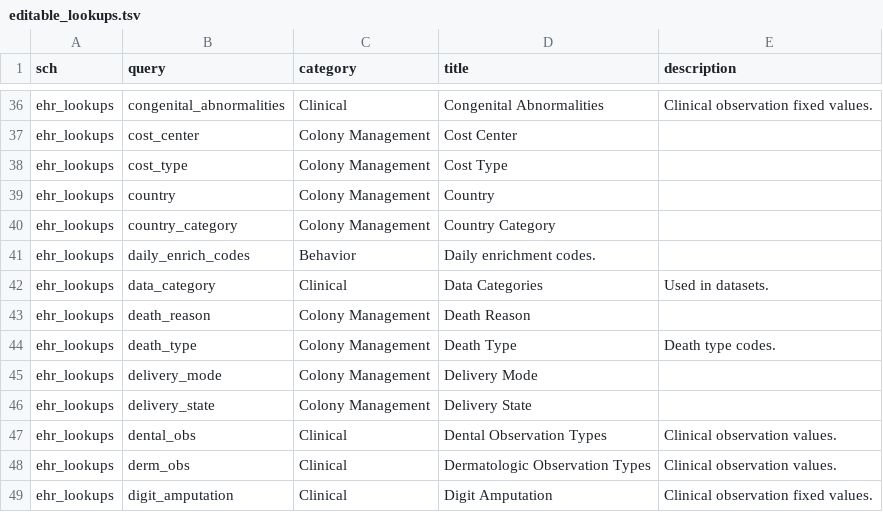
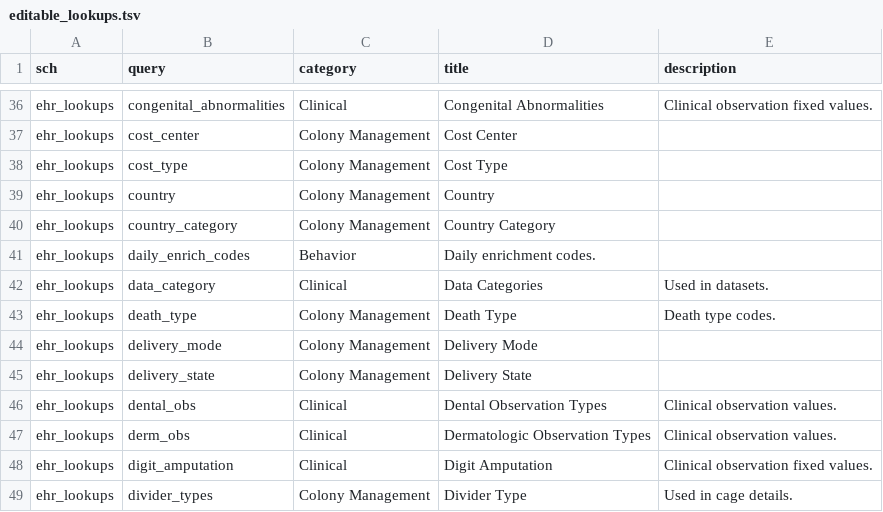
Before and after one commit to LabKey/nbriEHRModules, a TSV file: nbri_ehr/resources/data/editable_lookups.tsv, drawn as a sheet; only a part is shown, gaps mark what is left out; the shorter side is filled out with more unchanged rows.

```diff
--- a/nbri_ehr/resources/data/editable_lookups.tsv
+++ b/nbri_ehr/resources/data/editable_lookups.tsv
@@ -42,3 +42,2 @@ ehr_lookups	daily_enrich_codes	Behavior	Daily enrichment codes.
 ehr_lookups	data_category	Clinical	Data Categories	Used in datasets.
-ehr_lookups	death_reason	Colony Management	Death Reason
 ehr_lookups	death_type	Colony Management	Death Type	Death type codes.
```
Also changed, not shown: nbri_ehr/resources/data/death_type.tsv, nbri_ehr/resources/data/lookup_sets.tsv, 12 other files.
